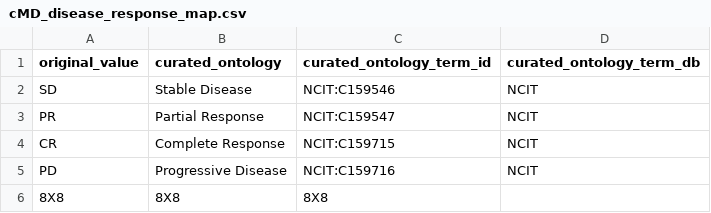
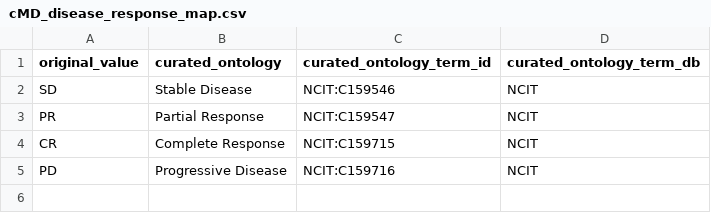
Before and after one commit to waldronlab/OmicsMLRepoData, a CSV file: curatedMetagenomicData/maps/cMD_disease_response_map.csv, drawn as a sheet; the diff names each change by its address in the sheet, - before the commit and + after, or states it on an @@ line.

```diff
--- a/curatedMetagenomicData/maps/cMD_disease_response_map.csv
+++ b/curatedMetagenomicData/maps/cMD_disease_response_map.csv
-row 6: 8X8 | 8X8 | 8X8
```
Also changed, not shown: 1 other file.
